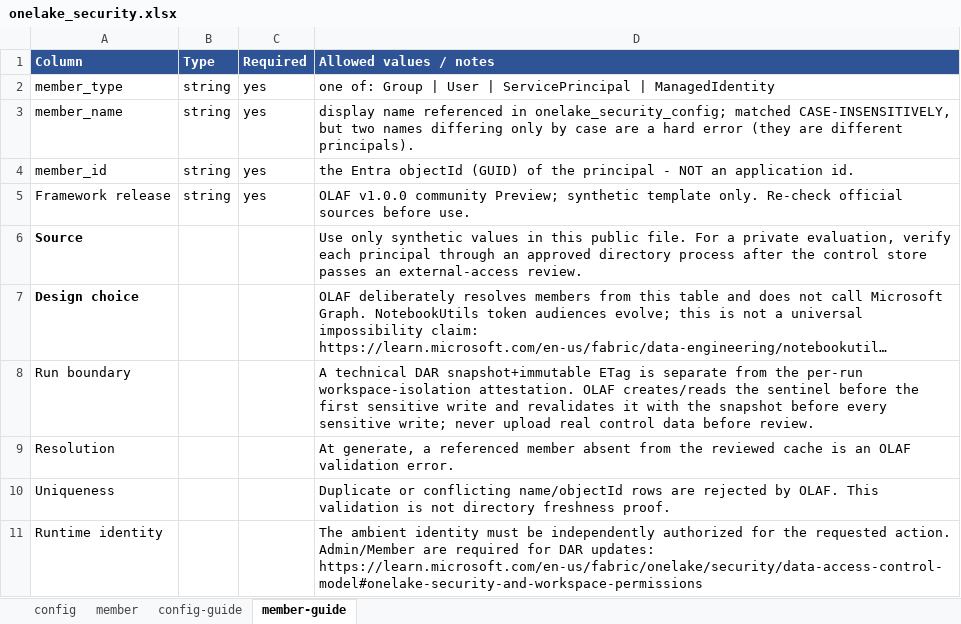
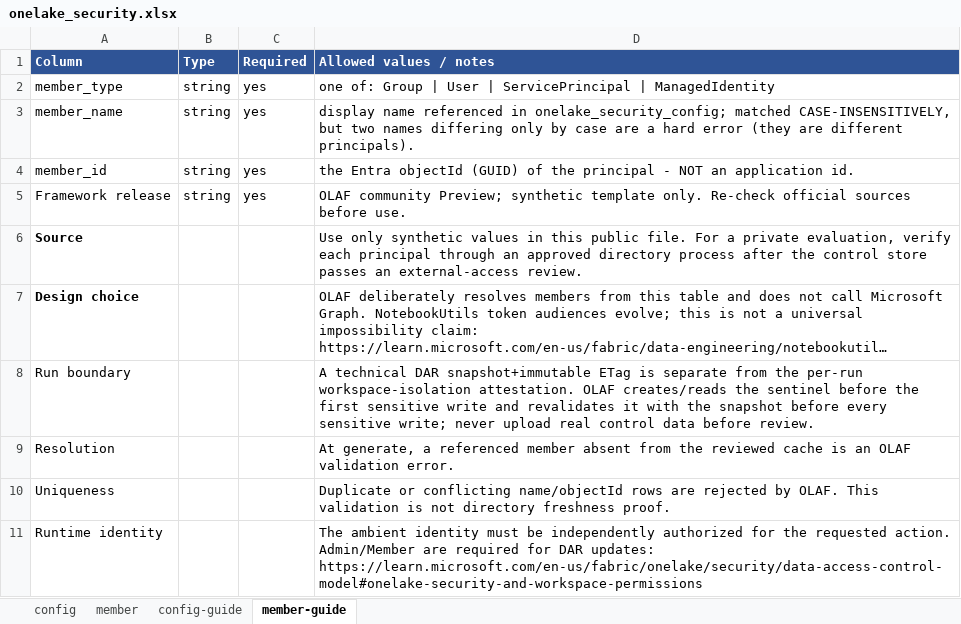
Before and after one commit to kengio/olaf, an Excel workbook: configs/onelake_security.xlsx, sheet member-guide, drawn as a sheet; long unchanged cells end in …; values as stored, in another font and other column widths than the file's, no borders; the diff names each change by its address in the sheet, - before the commit and + after, or states it on an @@ line.

```diff
--- a/configs/onelake_security.xlsx (sheet member-guide)
+++ b/configs/onelake_security.xlsx (sheet member-guide)
-D5 (Allowed values / notes): OLAF v1.0.0 community Preview;…
+D5 (Allowed values / notes): OLAF community Preview;…
```
Also changed, not shown: sheet config-guide, sheet config, 6 other files.
